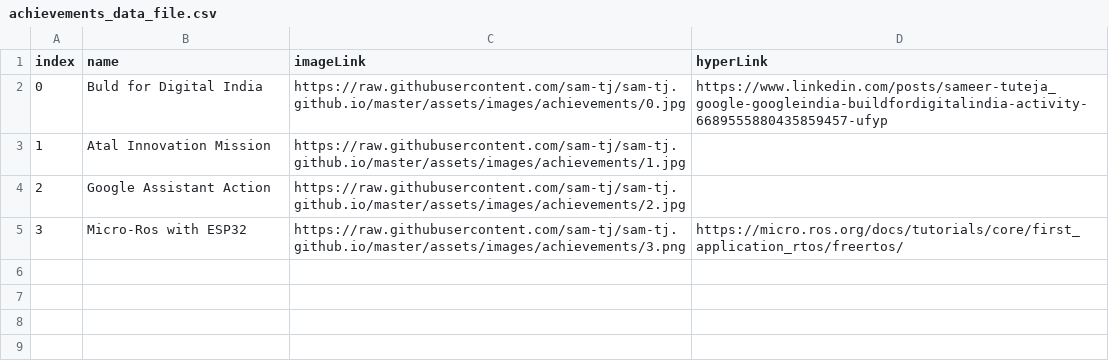
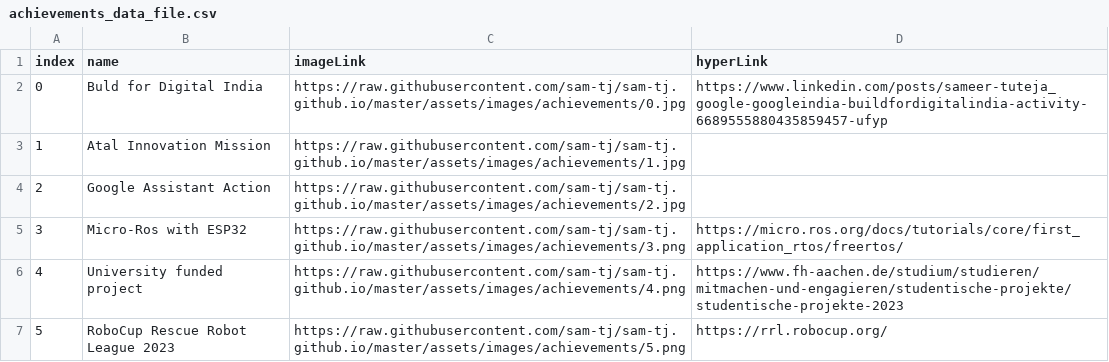
Before and after one commit to sam-tj/sam-tj.github.io, a CSV file: assets/res/achievements_data_file.csv, drawn as a sheet.

Commit message:
achievements update

```diff
--- a/assets/res/achievements_data_file.csv
+++ b/assets/res/achievements_data_file.csv
@@ -5 +5,3 @@ index;name;imageLink;hyperLink
 3;"Micro-Ros with ESP32";"https://raw.githubusercontent.com/sam-tj/sam-tj.github.io/master/assets/images/achievements/3.png";"https://micro.ros.org/docs/tutorials/core/first_application_rtos/freertos/"
+4;"University funded project";"https://raw.githubusercontent.com/sam-tj/sam-tj.github.io/master/assets/images/achievements/4.png";"https://www.fh-aachen.de/studium/studieren/mitmachen-und-engagieren/studentische-projekte/studentische-projekte-2023"
+5;"RoboCup Rescue Robot League 2023";"https://raw.githubusercontent.com/sam-tj/sam-tj.github.io/master/assets/images/achievements/5.png";"https://rrl.robocup.org/"
```
Also changed, not shown: 2 other files.
